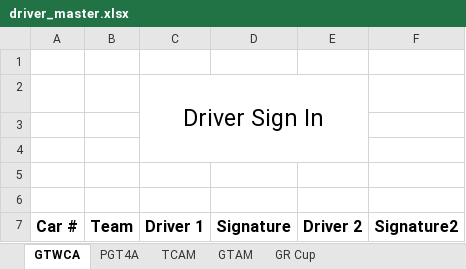
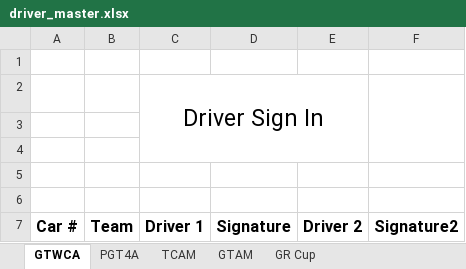
Before and after one commit to woobrendan/sro_sign_in, an Excel workbook: templates/driver_master.xlsx, sheet GTWCA, drawn as a sheet; values as stored, in another font and other column widths than the file's, no borders; charts and pictures and table styles not drawn; the diff names each change by its address in the sheet, - before the commit and + after, or states it on an @@ line.

```diff
--- a/templates/driver_master.xlsx (sheet GTWCA)
+++ b/templates/driver_master.xlsx (sheet GTWCA)
+F2:F4 merged
```
Also changed, not shown: sheet GR Cup, charts or pictures.
